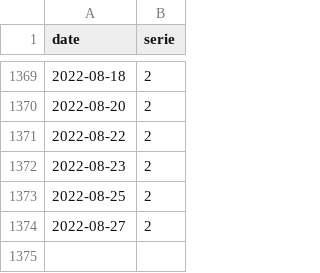
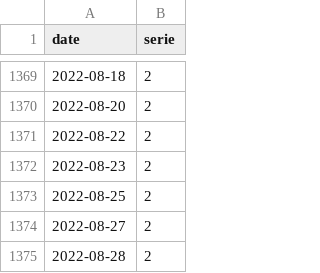
Before and after one commit to trasparente/practices, a CSV file: _data/practices.csv, drawn as a sheet; only a part is shown, gaps mark what is left out; the diff names each change by its address in the sheet, - before the commit and + after, or states it on an @@ line.

Commit message:
Edit document

```diff
--- a/_data/practices.csv
+++ b/_data/practices.csv
+row 1375: 2022-08-28 | 2
```
